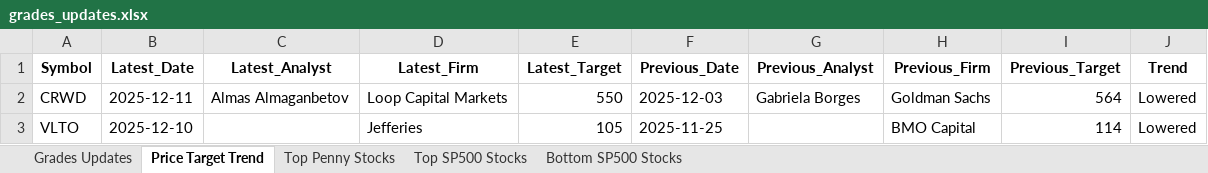
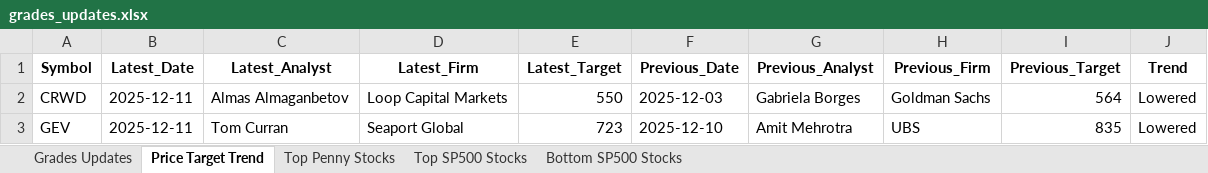
Before and after one commit to apujais007/api-nuggets, an Excel workbook: data/grades_updates.xlsx, sheet Price Target Trend, drawn as a sheet; values as stored, in another font and other column widths than the file's, no borders; removed rows and columns are numbered as before the commit, all else as after; the diff names each change by its address in the sheet, - before the commit and + after, or states it on an @@ line.

```diff
--- a/data/grades_updates.xlsx (sheet Price Target Trend)
+++ b/data/grades_updates.xlsx (sheet Price Target Trend)
-row 3: VLTO | 2025-12-10 |  | Jefferies | 105 | 2025-11-25 |  | BMO Capital | 114 | Lowered
+row 3: GEV | 2025-12-11 | Tom Curran | Seaport Global | 723 | 2025-12-10 | Amit Mehrotra | UBS | 835 | Lowered
```
Also changed, not shown: sheet Bottom SP500 Stocks, sheet Top SP500 Stocks, sheet Top Penny Stocks, sheet Grades Updates.
